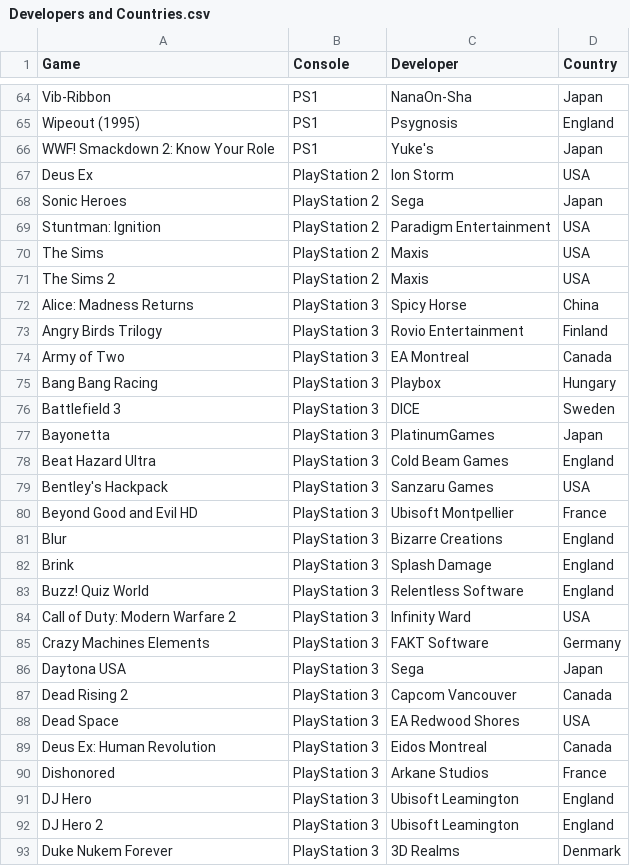
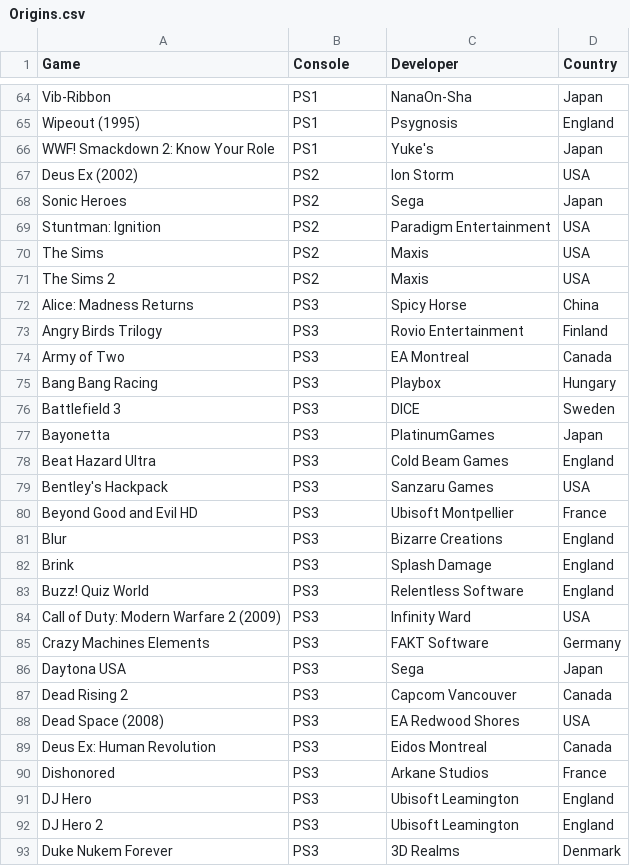
Before and after one commit to hoffjager/databases, a CSV file: Origins.csv (was Developers and Countries.csv), drawn as a sheet; only a part is shown, gaps mark what is left out; the diff covers the shown part only.

```diff
--- a/Developers and Countries.csv
+++ b/Origins.csv
@@ -66,28 +66,28 @@ Wipeout (1995),PS1,Psygnosis,England
 WWF! Smackdown 2: Know Your Role,PS1,Yuke's,Japan
-Deus Ex,PlayStation 2,Ion Storm,USA
-Sonic Heroes,PlayStation 2,Sega,Japan
-Stuntman: Ignition,PlayStation 2,Paradigm Entertainment,USA
-The Sims,PlayStation 2,Maxis,USA
-The Sims 2,PlayStation 2,Maxis,USA
-Alice: Madness Returns,PlayStation 3,Spicy Horse,China
-Angry Birds Trilogy,PlayStation 3,Rovio Entertainment,Finland
-Army of Two,PlayStation 3,EA Montreal,Canada
-Bang Bang Racing,PlayStation 3,Playbox,Hungary
-Battlefield 3,PlayStation 3,DICE,Sweden
-Bayonetta,PlayStation 3,PlatinumGames,Japan
-Beat Hazard Ultra,PlayStation 3,Cold Beam Games,England
-Bentley's Hackpack,PlayStation 3,Sanzaru Games,USA
-Beyond Good and Evil HD,PlayStation 3,Ubisoft Montpellier,France
-Blur,PlayStation 3,Bizarre Creations,England
-Brink,PlayStation 3,Splash Damage,England
-Buzz! Quiz World,PlayStation 3,Relentless Software,England
-Call of Duty: Modern Warfare 2,PlayStation 3,Infinity Ward,USA
-Crazy Machines Elements,PlayStation 3,FAKT Software,Germany
-Daytona USA,PlayStation 3,Sega,Japan
-Dead Rising 2,PlayStation 3,Capcom Vancouver,Canada
-Dead Space,PlayStation 3,EA Redwood Shores,USA
-Deus Ex: Human Revolution,PlayStation 3,Eidos Montreal,Canada
-Dishonored,PlayStation 3,Arkane Studios,France
-DJ Hero,PlayStation 3,Ubisoft Leamington,England
-DJ Hero 2,PlayStation 3,Ubisoft Leamington,England
-Duke Nukem Forever,PlayStation 3,3D Realms,Denmark
+Deus Ex (2002),PS2,Ion Storm,USA
+Sonic Heroes,PS2,Sega,Japan
+Stuntman: Ignition,PS2,Paradigm Entertainment,USA
+The Sims,PS2,Maxis,USA
+The Sims 2,PS2,Maxis,USA
+Alice: Madness Returns,PS3,Spicy Horse,China
+Angry Birds Trilogy,PS3,Rovio Entertainment,Finland
+Army of Two,PS3,EA Montreal,Canada
+Bang Bang Racing,PS3,Playbox,Hungary
+Battlefield 3,PS3,DICE,Sweden
+Bayonetta,PS3,PlatinumGames,Japan
+Beat Hazard Ultra,PS3,Cold Beam Games,England
+Bentley's Hackpack,PS3,Sanzaru Games,USA
+Beyond Good and Evil HD,PS3,Ubisoft Montpellier,France
+Blur,PS3,Bizarre Creations,England
+Brink,PS3,Splash Damage,England
+Buzz! Quiz World,PS3,Relentless Software,England
+Call of Duty: Modern Warfare 2 (2009),PS3,Infinity Ward,USA
+Crazy Machines Elements,PS3,FAKT Software,Germany
+Daytona USA,PS3,Sega,Japan
+Dead Rising 2,PS3,Capcom Vancouver,Canada
+Dead Space (2008),PS3,EA Redwood Shores,USA
+Deus Ex: Human Revolution,PS3,Eidos Montreal,Canada
+Dishonored,PS3,Arkane Studios,France
+DJ Hero,PS3,Ubisoft Leamington,England
+DJ Hero 2,PS3,Ubisoft Leamington,England
+Duke Nukem Forever,PS3,3D Realms,Denmark
```
Also changed, not shown: 1 added row, 1 removed row and 37 edited cells elsewhere in this file, Dates and Times.csv, Finances.csv.
